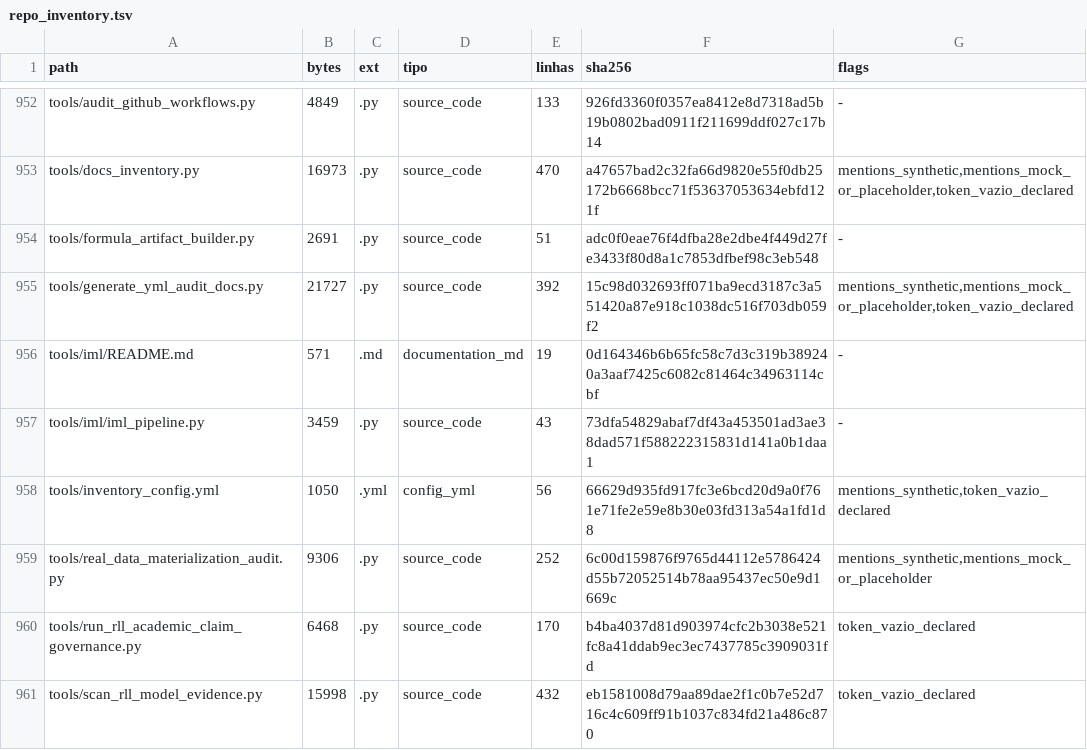
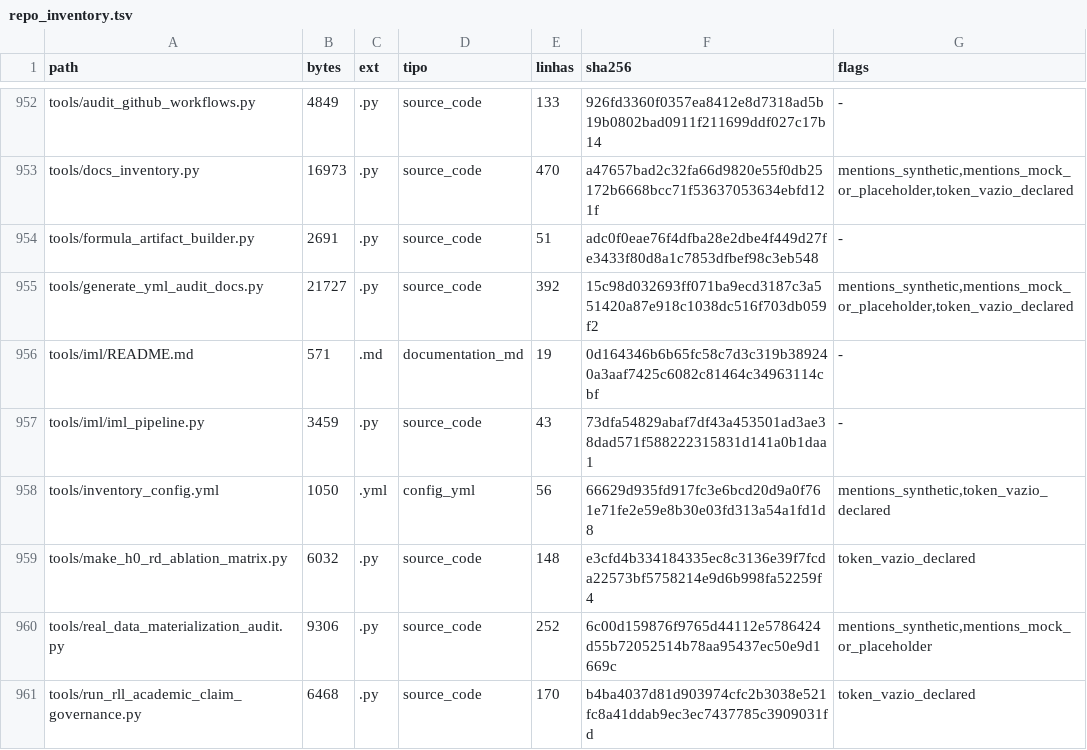
Before and after one commit to rafaelmeloreisnovo/relativity-living-light, a TSV file: data/results/repo_inventory.tsv, drawn as a sheet; only a part is shown, gaps mark what is left out; the shorter side is filled out with more unchanged rows; the diff names each change by its address in the sheet, - before the commit and + after, or states it on an @@ line.

```diff
--- a/data/results/repo_inventory.tsv
+++ b/data/results/repo_inventory.tsv
+row 959: tools/make_h0_rd_ablation_matrix.py | 6032 | .py | source_code | 148 | e3cfd4b334184335ec8c3136e39f7fcda22573bf5758214e9d6b998fa52259f4 | token_vazio_declared
```
Also changed, not shown: 4 other files.
